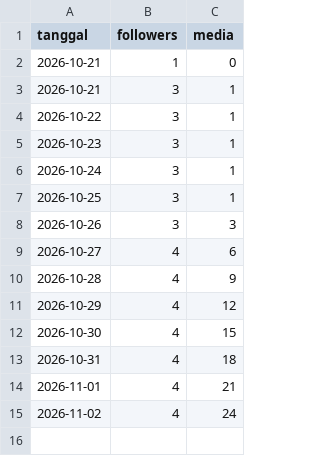
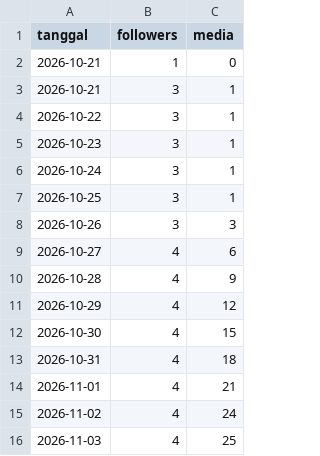
Before and after one commit to Nara-edu26/nara-autopilot, a CSV file: data/akun.csv, drawn as a sheet.

```diff
--- a/data/akun.csv
+++ b/data/akun.csv
@@ -15 +15,2 @@ tanggal,followers,media
 2026-11-02,4,24
+2026-11-03,4,25
```
Also changed, not shown: data/metrics.csv, data/ringkasan_post.csv, 1 other file.
